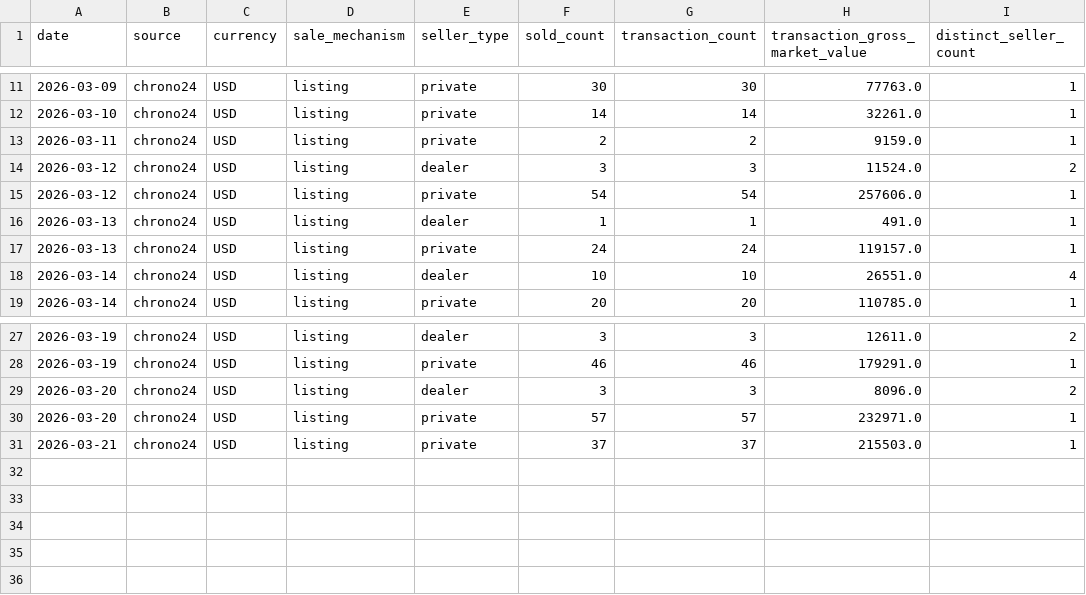
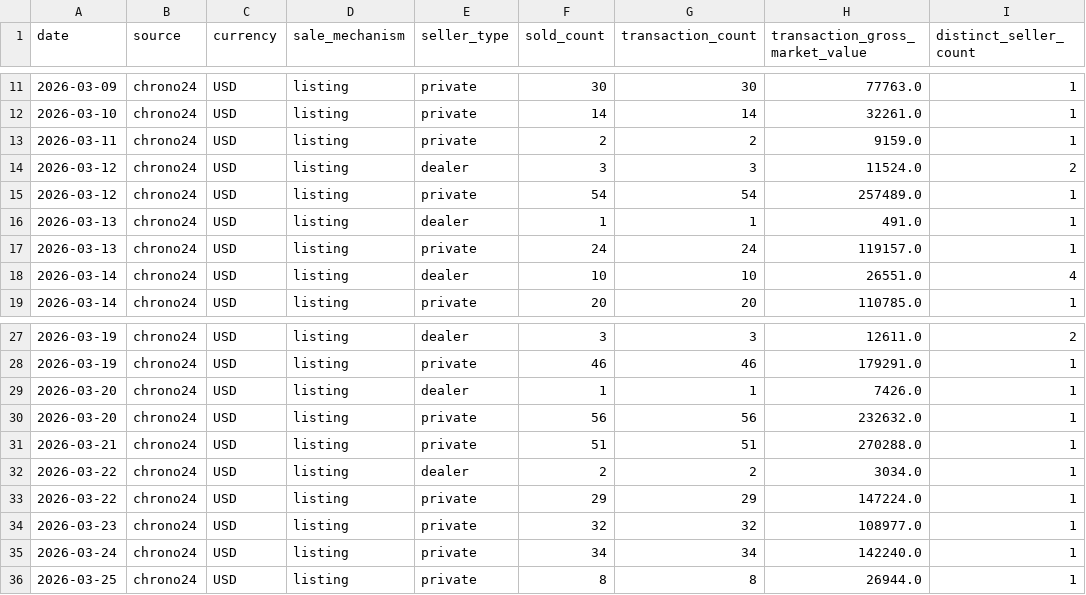
Before and after one commit to peitalin/cuckoo-market-data, a CSV file: data/raw_marketplace_daily_sales.csv, drawn as a sheet; only a part is shown, gaps mark what is left out.

```diff
--- a/data/raw_marketplace_daily_sales.csv
+++ b/data/raw_marketplace_daily_sales.csv
@@ -14,3 +14,3 @@ date,source,currency,sale_mechanism,seller_type,sold_count,transaction_count,tra
 2026-03-12,chrono24,USD,listing,dealer,3,3,11524.0,2
-2026-03-12,chrono24,USD,listing,private,54,54,257606.0,1
+2026-03-12,chrono24,USD,listing,private,54,54,257489.0,1
 2026-03-13,chrono24,USD,listing,dealer,1,1,491.0,1
@@ -28,4 +28,9 @@ date,source,currency,sale_mechanism,seller_type,sold_count,transaction_count,tra
 2026-03-19,chrono24,USD,listing,private,46,46,179291.0,1
-2026-03-20,chrono24,USD,listing,dealer,3,3,8096.0,2
-2026-03-20,chrono24,USD,listing,private,57,57,232971.0,1
-2026-03-21,chrono24,USD,listing,private,37,37,215503.0,1
+2026-03-20,chrono24,USD,listing,dealer,1,1,7426.0,1
+2026-03-20,chrono24,USD,listing,private,56,56,232632.0,1
+2026-03-21,chrono24,USD,listing,private,51,51,270288.0,1
+2026-03-22,chrono24,USD,listing,dealer,2,2,3034.0,1
+2026-03-22,chrono24,USD,listing,private,29,29,147224.0,1
+2026-03-23,chrono24,USD,listing,private,32,32,108977.0,1
+2026-03-24,chrono24,USD,listing,private,34,34,142240.0,1
+2026-03-25,chrono24,USD,listing,private,8,8,26944.0,1
```
Also changed, not shown: data/reference/fx/gbp_usd_daily.csv, 19 other files.
